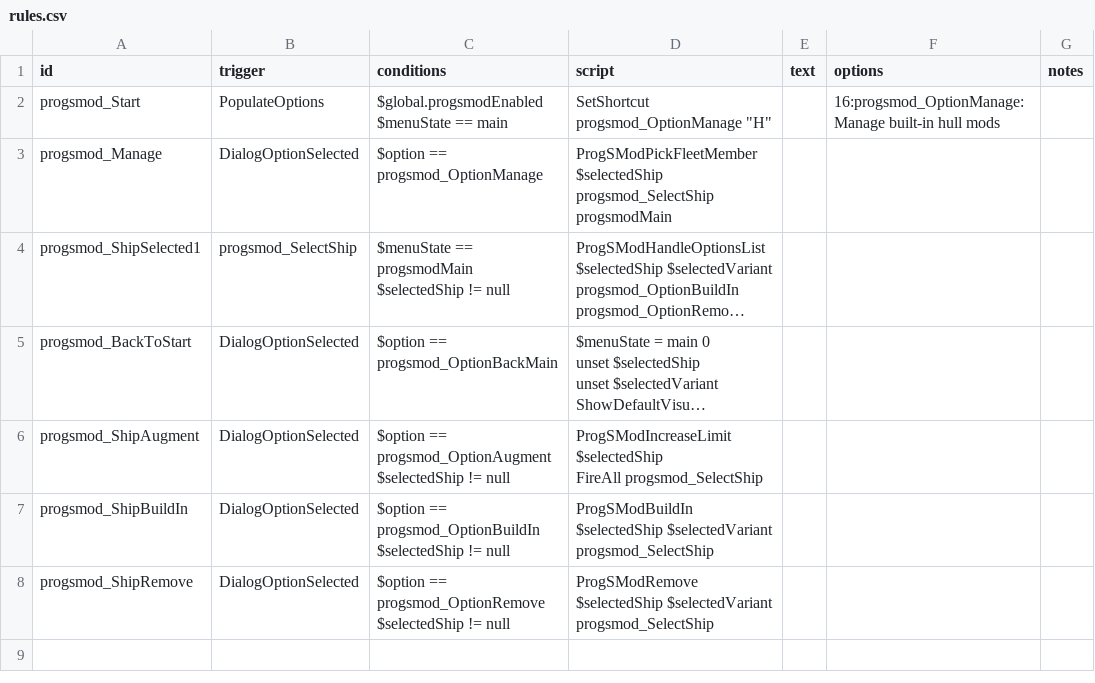
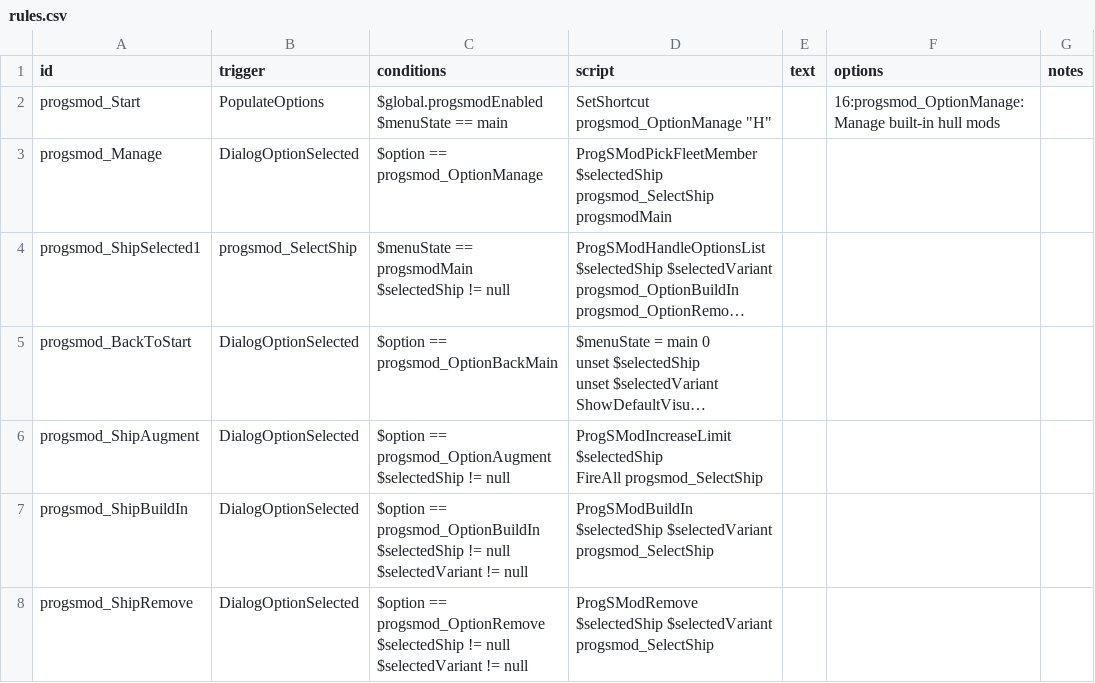
Before and after one commit to qcwxezda/Starsector-Progressive-S-Mods, a CSV file: data/campaign/rules.csv, drawn as a sheet; long unchanged cells end in ….

```diff
--- a/data/campaign/rules.csv
+++ b/data/campaign/rules.csv
@@ -14,5 +14,7 @@ $selectedShip != null","ProgSModIncreaseLimit $selectedShip
 FireAll progsmod_SelectShip",,,,,
-progsmod_ShipBuildIn,DialogOptionSelected,"$option == progsmod_OptionBuildIn
-$selectedShip != null",ProgSModBuildIn $selectedShip $selectedVariant progsmod_SelectShip,,,,,
-progsmod_ShipRemove,DialogOptionSelected,"$option == progsmod_OptionRemove
-$selectedShip != null",ProgSModRemove $selectedShip $selectedVariant progsmod_SelectShip,,,,,
+progsmod_ShipBuildIn,DialogOptionSelected,"$option == progsmod_OptionBuildIn
+$selectedShip != null
+$selectedVariant != null",ProgSModBuildIn $selectedShip $selectedVariant progsmod_SelectShip,,,,,
+progsmod_ShipRemove,DialogOptionSelected,"$option == progsmod_OptionRemove
+$selectedShip != null
+$selectedVariant != null",ProgSModRemove $selectedShip $selectedVariant progsmod_SelectShip,,,,,
```
Also changed, not shown: 9 other files.
